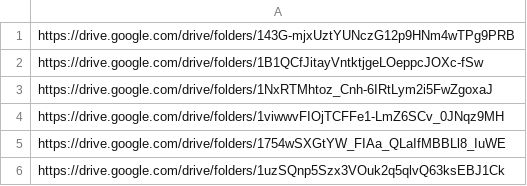
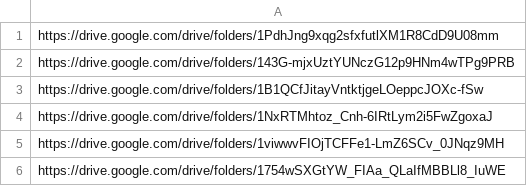
Before and after one commit to bioepic-data/data-harmonization-eval, a CSV file: data/raw_cache/ess-dive_wfsfa_soil_dataset_urls.csv, drawn as a sheet; only a part is shown; the shorter side is filled out with more unchanged rows; the diff names each change by its address in the sheet, - before the commit and + after, or states it on an @@ line.

Commit message:
add varadharajan geospatial data package to url and doi lists

```diff
--- a/data/raw_cache/ess-dive_wfsfa_soil_dataset_urls.csv
+++ b/data/raw_cache/ess-dive_wfsfa_soil_dataset_urls.csv
+row 1: https://drive.google.com/drive/folders/1PdhJng9xqg2sfxfutlXM1R8CdD9U08mm
```
Also changed, not shown: 2 other files.
